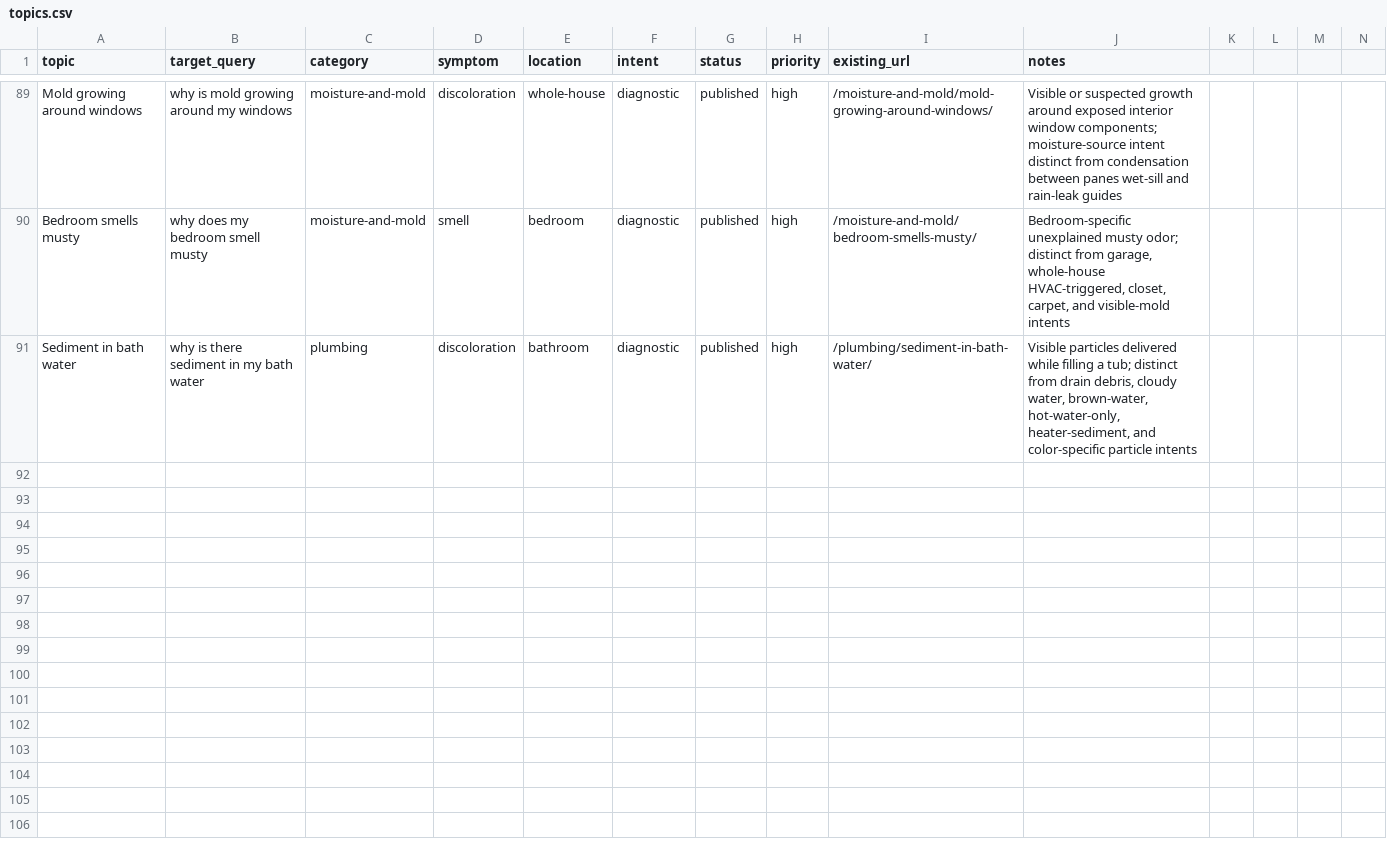
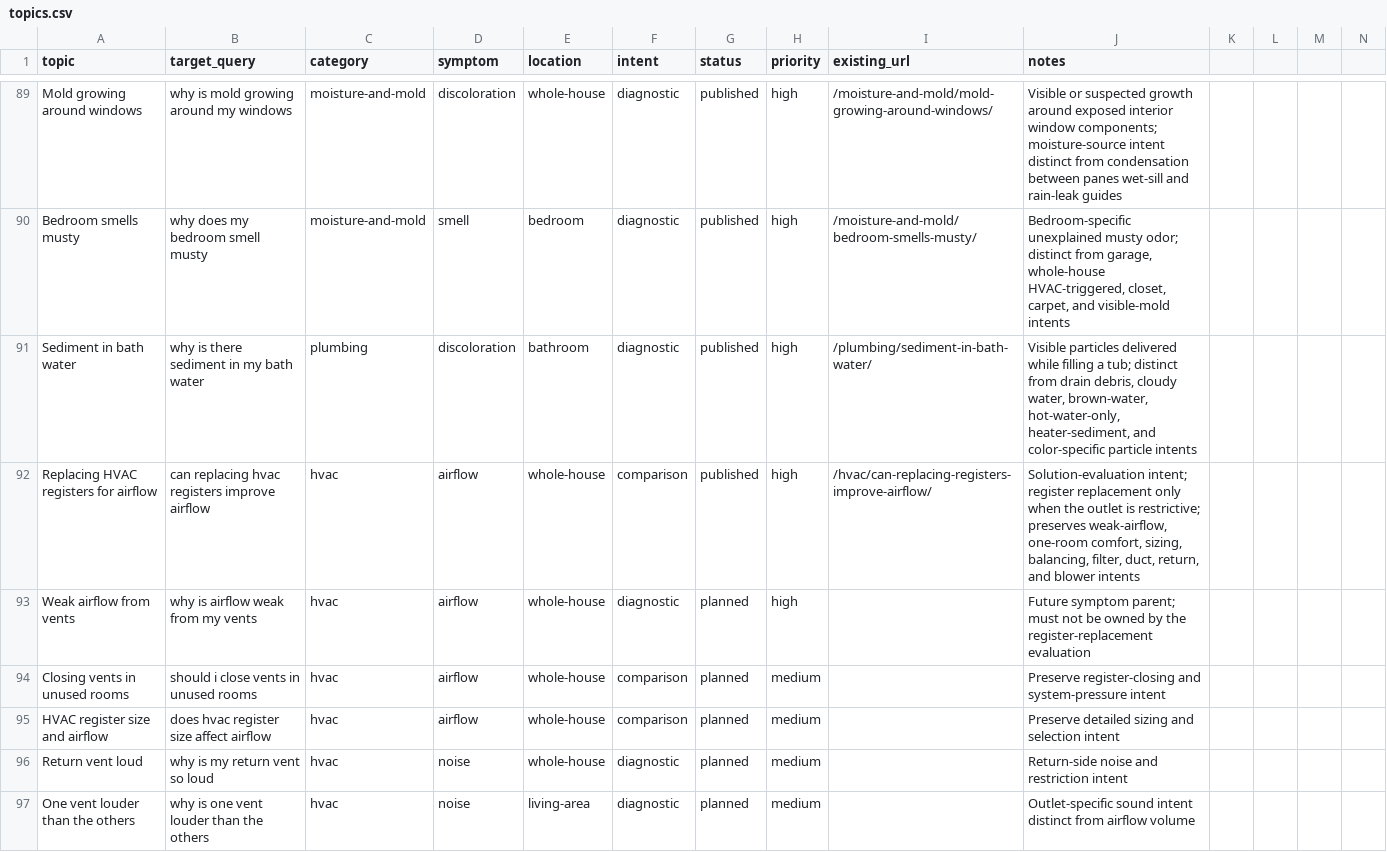
Before and after one commit to gageg123-de/housewise, a CSV file: content/topics.csv, drawn as a sheet; only a part is shown, gaps mark what is left out; the diff names each change by its address in the sheet, - before the commit and + after, or states it on an @@ line.

Commit message:
feat: add HVAC register airflow guide

```diff
--- a/content/topics.csv
+++ b/content/topics.csv
+row 92: Replacing HVAC registers for airflow | can replacing hvac registers improve airflow | hvac | airflow | whole-house | comparison | published | high | /hvac/can-replacing-registers-improve-airflow/ | Solution-evaluation intent; register replacement only when the outlet is restrictive; preserves weak-airflow, one-room comfort, sizing, balancing, filter, duct, return, and blower intents
+row 93: Weak airflow from vents | why is airflow weak from my vents | hvac | airflow | whole-house | diagnostic | planned | high |  | Future symptom parent; must not be owned by the register-replacement evaluation
+row 94: Closing vents in unused rooms | should i close vents in unused rooms | hvac | airflow | whole-house | comparison | planned | medium |  | Preserve register-closing and system-pressure intent
+row 95: HVAC register size and airflow | does hvac register size affect airflow | hvac | airflow | whole-house | comparison | planned | medium |  | Preserve detailed sizing and selection intent
+row 96: Return vent loud | why is my return vent so loud | hvac | noise | whole-house | diagnostic | planned | medium |  | Return-side noise and restriction intent
+row 97: One vent louder than the others | why is one vent louder than the others | hvac | noise | living-area | diagnostic | planned | medium |  | Outlet-specific sound intent distinct from airflow volume
```
Also changed, not shown: content-deployment/pinterest-blog-content/index.csv, 8 other files.
